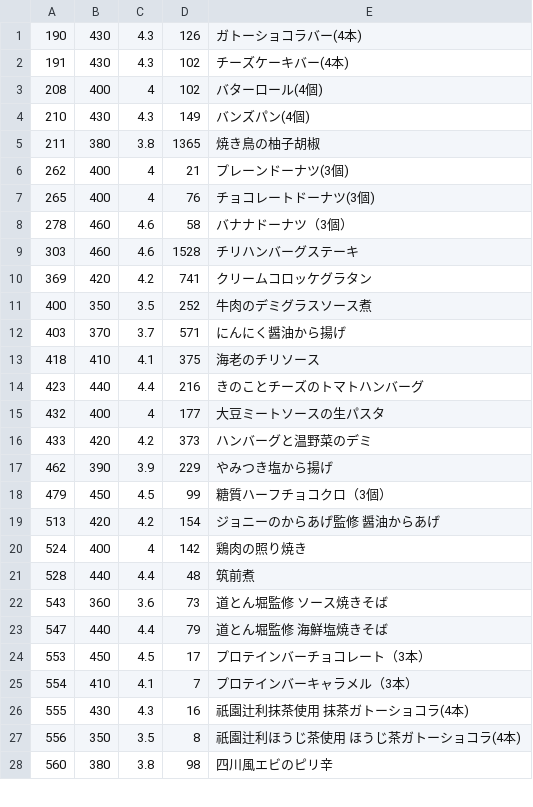
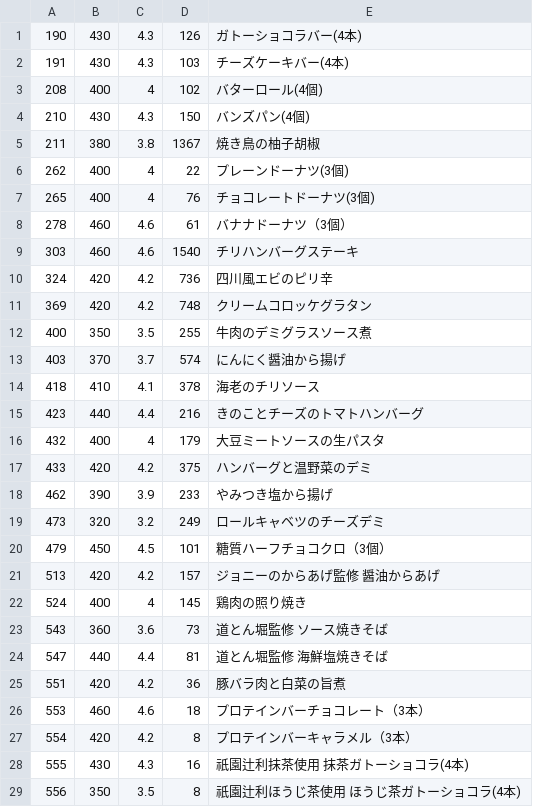
Before and after one commit to s-kono/nosh-review, a CSV file: nosh.csv, drawn as a sheet; only a part is shown; the diff covers the shown part only.

```diff
--- a/nosh.csv
+++ b/nosh.csv
@@ -1,28 +1,29 @@
 190,430,4.3,126,ガトーショコラバー(4本)
-191,430,4.3,102,チーズケーキバー(4本)
+191,430,4.3,103,チーズケーキバー(4本)
 208,400,4,102,バターロール(4個)
-210,430,4.3,149,バンズパン(4個)
-211,380,3.8,1365,焼き鳥の柚子胡椒
-262,400,4,21,プレーンドーナツ(3個)
+210,430,4.3,150,バンズパン(4個)
+211,380,3.8,1367,焼き鳥の柚子胡椒
+262,400,4,22,プレーンドーナツ(3個)
 265,400,4,76,チョコレートドーナツ(3個)
-278,460,4.6,58,バナナドーナツ（3個）
-303,460,4.6,1528,チリハンバーグステーキ
-369,420,4.2,741,クリームコロッケグラタン
-400,350,3.5,252,牛肉のデミグラスソース煮
-403,370,3.7,571,にんにく醤油から揚げ
-418,410,4.1,375,海老のチリソース
+278,460,4.6,61,バナナドーナツ（3個）
+303,460,4.6,1540,チリハンバーグステーキ
+324,420,4.2,736,四川風エビのピリ辛
+369,420,4.2,748,クリームコロッケグラタン
+400,350,3.5,255,牛肉のデミグラスソース煮
+403,370,3.7,574,にんにく醤油から揚げ
+418,410,4.1,378,海老のチリソース
 423,440,4.4,216,きのことチーズのトマトハンバーグ
-432,400,4,177,大豆ミートソースの生パスタ
-433,420,4.2,373,ハンバーグと温野菜のデミ
-462,390,3.9,229,やみつき塩から揚げ
-479,450,4.5,99,糖質ハーフチョコクロ（3個）
-513,420,4.2,154,ジョニーのからあげ監修　醤油からあげ
-524,400,4,142,鶏肉の照り焼き
-528,440,4.4,48,筑前煮
+432,400,4,179,大豆ミートソースの生パスタ
+433,420,4.2,375,ハンバーグと温野菜のデミ
+462,390,3.9,233,やみつき塩から揚げ
+473,320,3.2,249,ロールキャベツのチーズデミ
+479,450,4.5,101,糖質ハーフチョコクロ（3個）
+513,420,4.2,157,ジョニーのからあげ監修　醤油からあげ
+524,400,4,145,鶏肉の照り焼き
 543,360,3.6,73,道とん堀監修　ソース焼きそば
-547,440,4.4,79,道とん堀監修　海鮮塩焼きそば
-553,450,4.5,17,プロテインバーチョコレート（3本）
-554,410,4.1,7,プロテインバーキャラメル（3本）
+547,440,4.4,81,道とん堀監修　海鮮塩焼きそば
+551,420,4.2,36,豚バラ肉と白菜の旨煮
+553,460,4.6,18,プロテインバーチョコレート（3本）
+554,420,4.2,8,プロテインバーキャラメル（3本）
 555,430,4.3,16,祇園辻利抹茶使用  抹茶ガトーショコラ(4本)
 556,350,3.5,8,祇園辻利ほうじ茶使用  ほうじ茶ガトーショコラ(4本)
-560,380,3.8,98,四川風エビのピリ辛
```
Also changed, not shown: 4 added rows, 4 removed rows and 58 edited cells elsewhere in this file, 1 other file.
